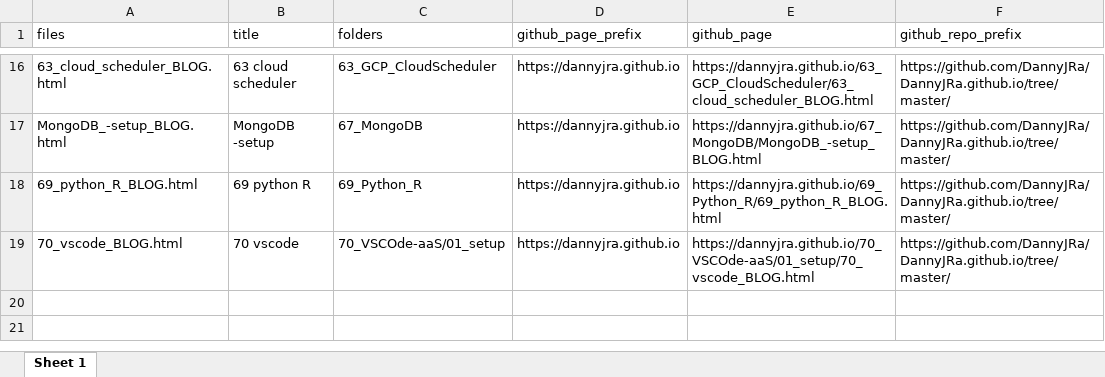
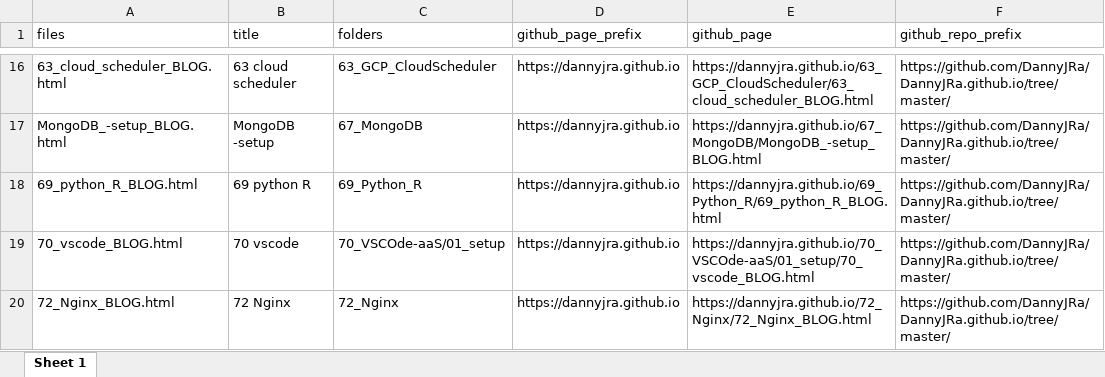
Before and after one commit to DannyJRa/DannyJRa.github.io, an Excel workbook: 00_Template/links.xlsx, sheet Sheet 1, drawn as a sheet; only a part is shown, gaps mark what is left out; values as stored, in another font and other column widths than the file's, no borders; the diff names each change by its address in the sheet, - before the commit and + after, or states it on an @@ line.

Commit message:
commit blog first

```diff
--- a/00_Template/links.xlsx (sheet Sheet 1)
+++ b/00_Template/links.xlsx (sheet Sheet 1)
+row 20: 72_Nginx_BLOG.html | 72 Nginx | 72_Nginx | https://dannyjra.github.io | https://dannyjra.github.io/72_Nginx/72_Nginx_BLOG.html | https://github.com/DannyJRa/DannyJRa.github.io/tree/master/
```
Also changed, not shown: 21 other files.
